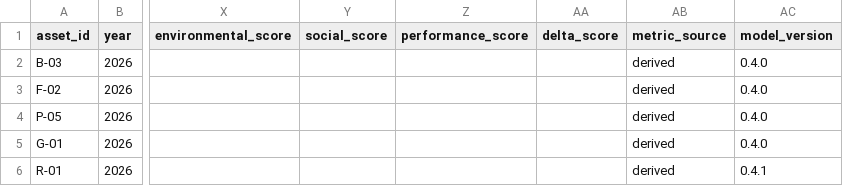
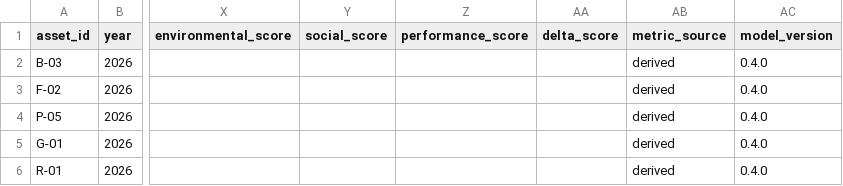
Before and after one commit to chan050516-sudo/Living_Masterplan, a CSV file: mock/business/asset_metrics_enriched.csv, drawn as a sheet; only a part is shown, gaps mark what is left out; the diff names each change by its address in the sheet, - before the commit and + after, or states it on an @@ line.

```diff
--- a/mock/business/asset_metrics_enriched.csv
+++ b/mock/business/asset_metrics_enriched.csv
-AC6 (model_version): 0.4.1
+AC6 (model_version): 0.4.0
```
Also changed, not shown: 32 other files.
